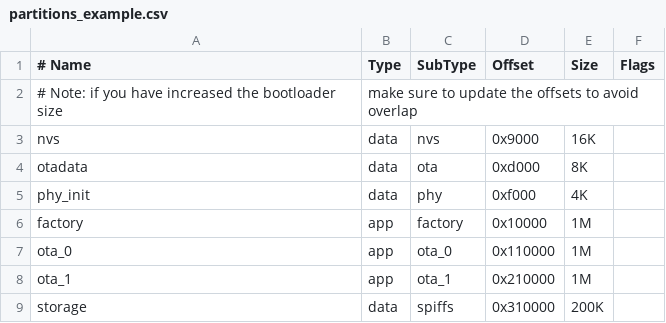
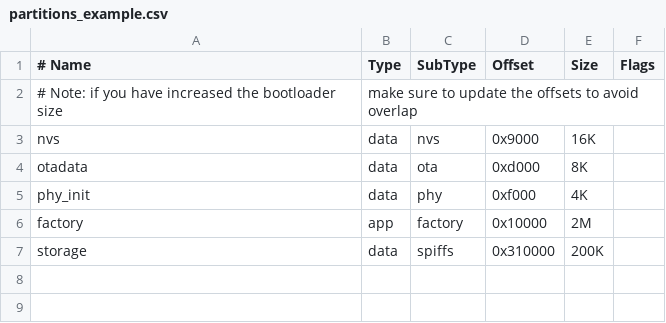
Before and after one commit to nepaldigitalsystems/energymeter-bytebeam, a CSV file: modbus-app/partitions_example.csv, drawn as a sheet.

```diff
--- a/modbus-app/partitions_example.csv
+++ b/modbus-app/partitions_example.csv
@@ -5,5 +5,3 @@ otadata,data,ota,0xd000,8K,
 phy_init, data, phy,     0xf000,  4K,
-factory,  app,  factory, 0x10000, 1M,
-ota_0,app,ota_0,0x110000,1M,
-ota_1,app,ota_1,0x210000,1M,
+factory,  app,  factory, 0x10000, 2M,
 storage,  data, spiffs,0x310000,  200K,
```
Also changed, not shown: 9 other files.
